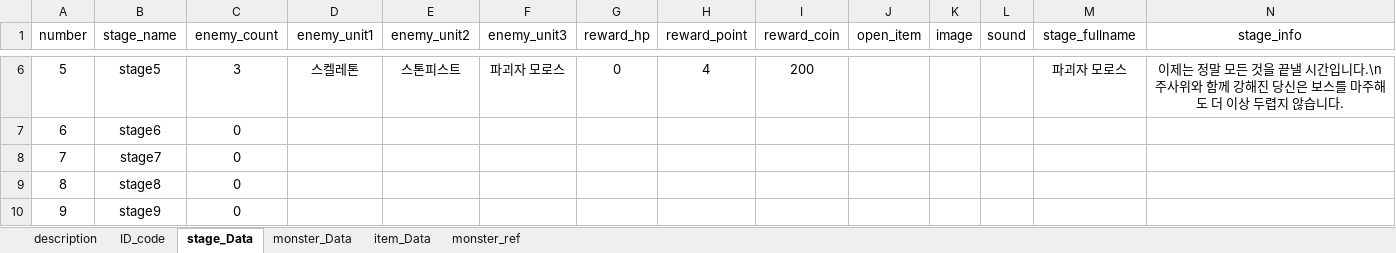
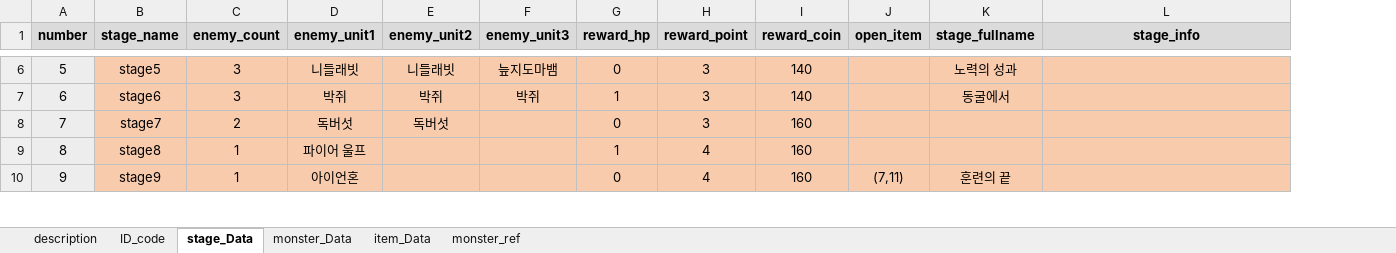
Before and after one commit to kmk5844/DarkDice, an Excel workbook: DarkDice/Assets/Scritable/Excel/DataTable.xlsx, sheet stage_Data, drawn as a sheet; only a part is shown, gaps mark what is left out; values as stored, in another font and other column widths than the file's, no borders; table styles not drawn; removed rows and columns are numbered as before the commit, all else as after; the diff covers the shown part only; the diff names each change by its address in the sheet, - before the commit and + after, or states it on an @@ line.

```diff
--- a/DarkDice/Assets/Scritable/Excel/DataTable.xlsx (sheet stage_Data)
+++ b/DarkDice/Assets/Scritable/Excel/DataTable.xlsx (sheet stage_Data)
-column K (image), empty
-column L (sound), empty
@@ A1:J1 fill: none → #DBDBDB, bold: off → on @@
@@ K1:L1 fill: none → #DBDBDB, bold: off → on @@
-A6:A10 fill: none
+A6:A10 fill: #EDEDED
-B6:J10 fill: none
+B6:J10 fill: #F8CBAD
-D6 (enemy_unit1): 스켈레톤
+D6 (enemy_unit1): 니들래빗
-E6 (enemy_unit2): 스톤피스트
+E6 (enemy_unit2): 니들래빗
-F6 (enemy_unit3): 파괴자 모로스
+F6 (enemy_unit3): 늪지도마뱀
-H6 (reward_point): 4
+H6 (reward_point): 3
-I6 (reward_coin): 200
+I6 (reward_coin): 140
-K6:L10 fill: none
+K6:L10 fill: #F8CBAD
-K6 (stage_fullname): 파괴자 모로스
+K6 (stage_fullname): 노력의 성과
-L6 (stage_info): 이제는 정말 모든 것을 끝낼 시간입니다.\n주사위와 함께 강해진 당신은 보스를 마주해도 더 이상 두렵지 않습니다.
+L6 (stage_info): (empty)
-C7 (enemy_count): 0
+C7 (enemy_count): 3
-D7 (enemy_unit1): (empty)
+D7 (enemy_unit1): 박쥐
-E7 (enemy_unit2): (empty)
+E7 (enemy_unit2): 박쥐
-F7 (enemy_unit3): (empty)
+F7 (enemy_unit3): 박쥐
-G7 (reward_hp): (empty)
+G7 (reward_hp): 1
-H7:H8 (reward_point): (empty)
+H7:H8 (reward_point): 3
-I7 (reward_coin): (empty)
+I7 (reward_coin): 140
-K7 (stage_fullname): (empty)
+K7 (stage_fullname): 동굴에서
-C8 (enemy_count): 0
+C8 (enemy_count): 2
-D8 (enemy_unit1): (empty)
+D8 (enemy_unit1): 독버섯
-E8 (enemy_unit2): (empty)
+E8 (enemy_unit2): 독버섯
-G8 (reward_hp): (empty)
+G8 (reward_hp): 0
-I8:I10 (reward_coin): (empty)
+I8:I10 (reward_coin): 160
-C9:C10 (enemy_count): 0
+C9:C10 (enemy_count): 1
-D9 (enemy_unit1): (empty)
+D9 (enemy_unit1): 파이어 울프
-G9 (reward_hp): (empty)
+G9 (reward_hp): 1
-H9:H10 (reward_point): (empty)
+H9:H10 (reward_point): 4
-D10 (enemy_unit1): (empty)
+D10 (enemy_unit1): 아이언혼
-G10 (reward_hp): (empty)
+G10 (reward_hp): 0
-J10 (open_item): (empty)
+J10 (open_item): (7,11)
-K10 (stage_fullname): (empty)
+K10 (stage_fullname): 훈련의 끝
```
Also changed, not shown: 10 added rows, 34 edited cells and cell formats elsewhere in this sheet, sheet monster_Data, sheet item_Data, 12 other files.
